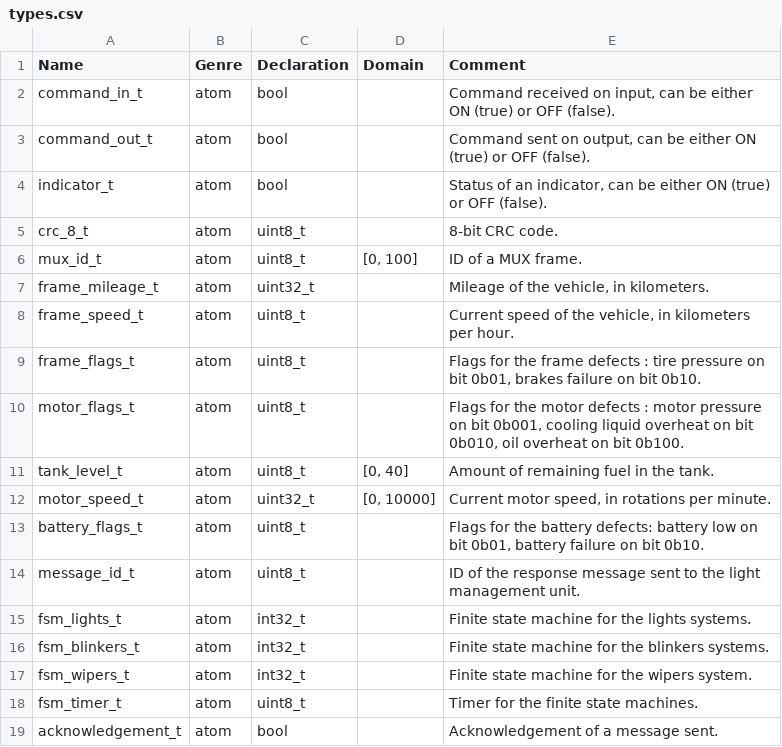
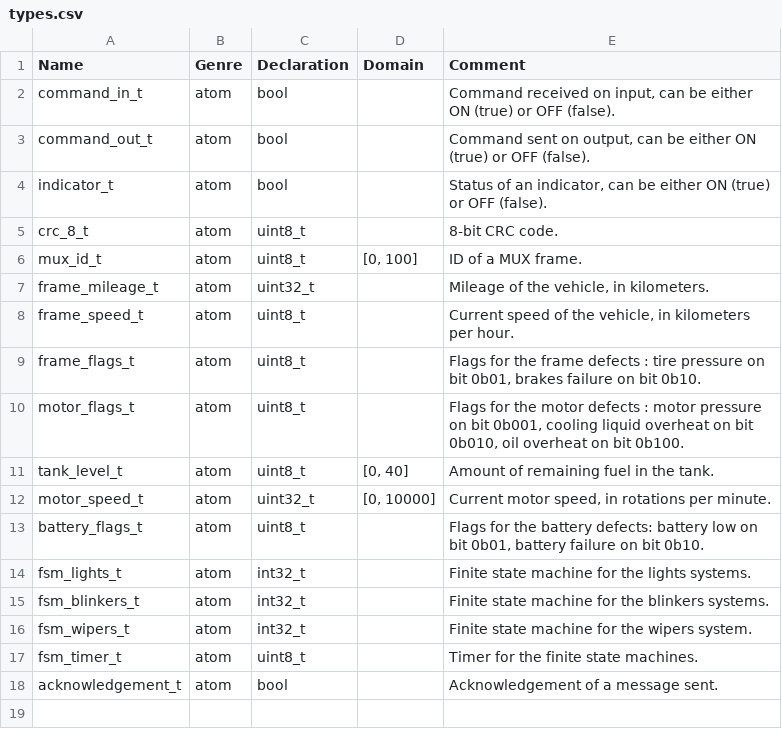
Before and after one commit to lucasP243/CYTECH-Hardware-Software-Interface-Projet-BCGV, a CSV file: lib/python/types.csv, drawn as a sheet.

Commit message:
Added data_dictionary application_init function

```diff
--- a/lib/python/types.csv
+++ b/lib/python/types.csv
@@ -13,3 +13,2 @@ motor_speed_t;atom;uint32_t;[0, 10000];Current motor speed, in rotations per min
 battery_flags_t;atom;uint8_t;;Flags for the battery defects: battery low on bit 0b01, battery failure on bit 0b10.
-message_id_t;atom;uint8_t;;ID of the response message sent to the light management unit.
 fsm_lights_t;atom;int32_t;;Finite state machine for the lights systems.
```
Also changed, not shown: lib/python/variables.csv, 3 other files.
